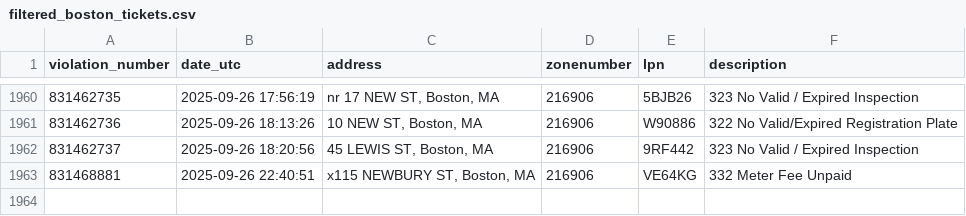
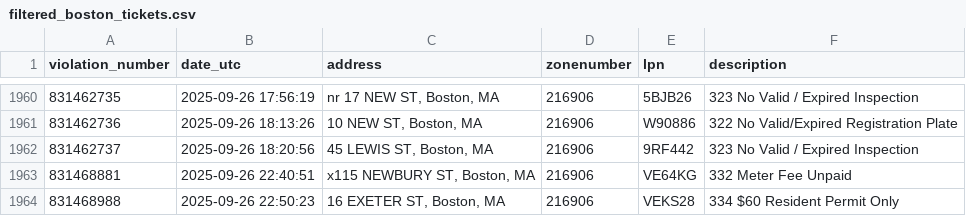
Before and after one commit to jack898/PollingAuto, a CSV file: filtered_boston_tickets.csv, drawn as a sheet; only a part is shown, gaps mark what is left out; the diff names each change by its address in the sheet, - before the commit and + after, or states it on an @@ line.

```diff
--- a/filtered_boston_tickets.csv
+++ b/filtered_boston_tickets.csv
+row 1964: 831468988 | 2025-09-26 22:50:23 | 16 EXETER ST, Boston, MA | 216906 | VEKS28 | 334 $60 Resident Permit Only
```
Also changed, not shown: 2 other files.
